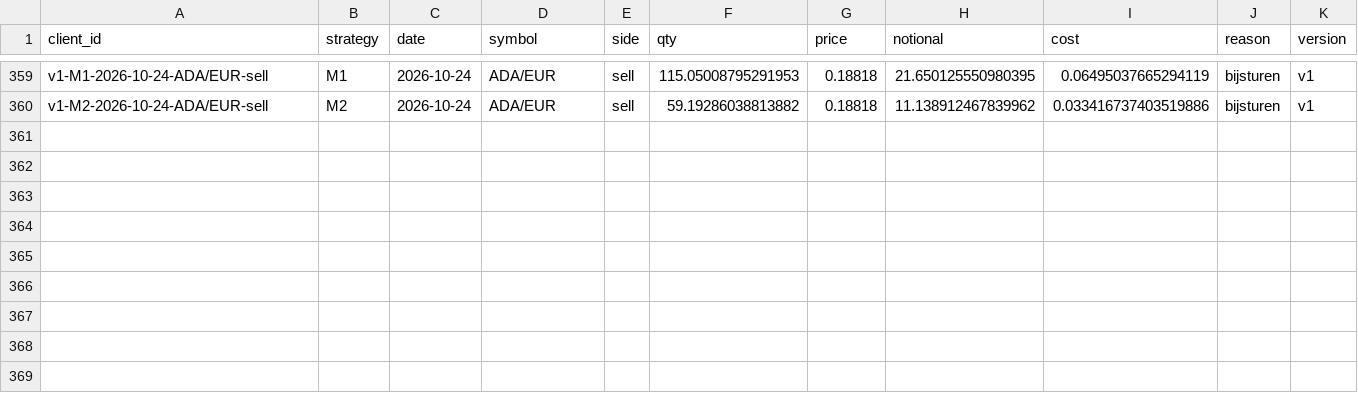
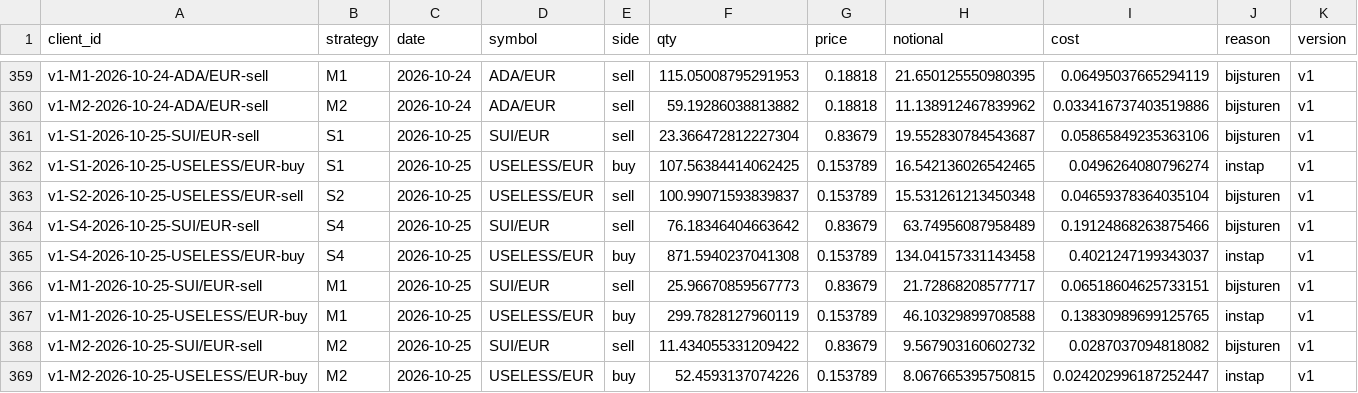
Before and after one commit to mylanreijnen2003-bot/TBotai, a CSV file: state/trades.csv, drawn as a sheet; only a part is shown, gaps mark what is left out; the diff names each change by its address in the sheet, - before the commit and + after, or states it on an @@ line.

```diff
--- a/state/trades.csv
+++ b/state/trades.csv
+row 361: v1-S1-2026-10-25-SUI/EUR-sell | S1 | 2026-10-25 | SUI/EUR | sell | 23.366472812227304 | 0.83679 | 19.552830784543687 | 0.05865849235363106 | bijsturen | v1
+row 362: v1-S1-2026-10-25-USELESS/EUR-buy | S1 | 2026-10-25 | USELESS/EUR | buy | 107.56384414062425 | 0.153789 | 16.542136026542465 | 0.0496264080796274 | instap | v1
+row 363: v1-S2-2026-10-25-USELESS/EUR-sell | S2 | 2026-10-25 | USELESS/EUR | sell | 100.99071593839837 | 0.153789 | 15.531261213450348 | 0.04659378364035104 | bijsturen | v1
+row 364: v1-S4-2026-10-25-SUI/EUR-sell | S4 | 2026-10-25 | SUI/EUR | sell | 76.18346404663642 | 0.83679 | 63.74956087958489 | 0.19124868263875466 | bijsturen | v1
+row 365: v1-S4-2026-10-25-USELESS/EUR-buy | S4 | 2026-10-25 | USELESS/EUR | buy | 871.5940237041308 | 0.153789 | 134.04157331143458 | 0.4021247199343037 | instap | v1
+row 366: v1-M1-2026-10-25-SUI/EUR-sell | M1 | 2026-10-25 | SUI/EUR | sell | 25.96670859567773 | 0.83679 | 21.72868208577717 | 0.06518604625733151 | bijsturen | v1
+row 367: v1-M1-2026-10-25-USELESS/EUR-buy | M1 | 2026-10-25 | USELESS/EUR | buy | 299.7828127960119 | 0.153789 | 46.10329899708588 | 0.13830989699125765 | instap | v1
+row 368: v1-M2-2026-10-25-SUI/EUR-sell | M2 | 2026-10-25 | SUI/EUR | sell | 11.434055331209422 | 0.83679 | 9.567903160602732 | 0.0287037094818082 | bijsturen | v1
+row 369: v1-M2-2026-10-25-USELESS/EUR-buy | M2 | 2026-10-25 | USELESS/EUR | buy | 52.4593137074226 | 0.153789 | 8.067665395750815 | 0.024202996187252447 | instap | v1
```
Also changed, not shown: state/equity.csv, state/observations.csv, 3 other files.
